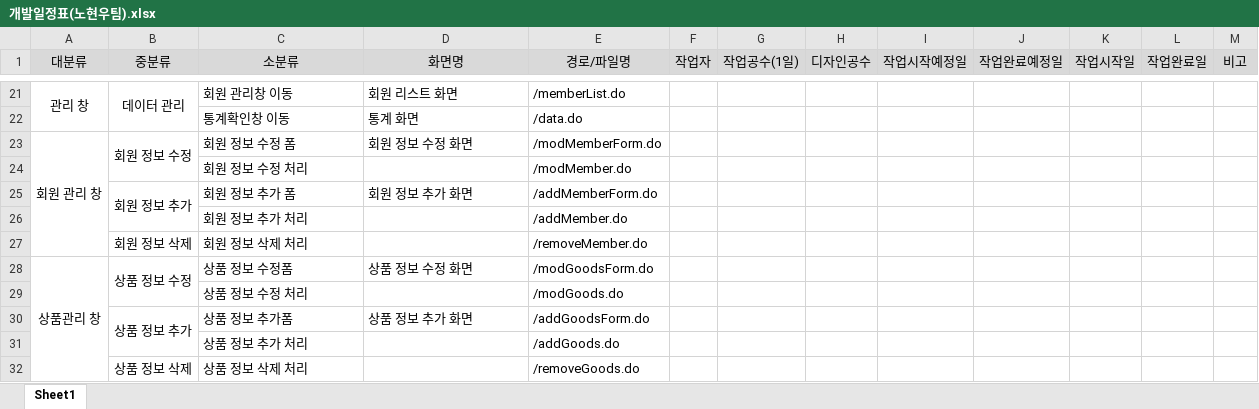
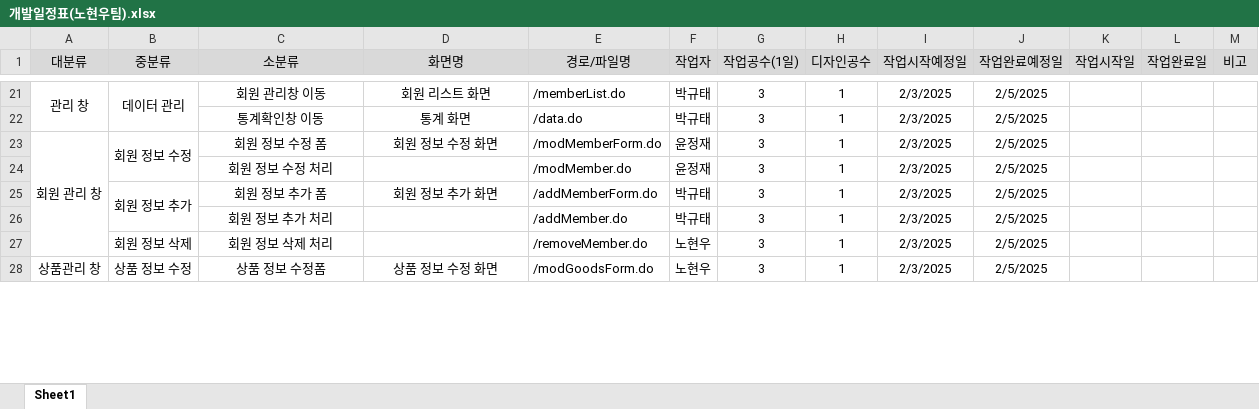
Before and after one commit to Joshua-Noh/KOREAIT_TEST_PROJECT, an Excel workbook: 노현우팀 프로젝트 파일/개발일정표(노현우팀).xlsx, sheet Sheet1, drawn as a sheet; only a part is shown, gaps mark what is left out; values as stored, in another font and other column widths than the file's, no borders; removed rows and columns are numbered as before the commit, all else as after; the diff covers the shown part only; the diff names each change by its address in the sheet, - before the commit and + after, or states it on an @@ line.

```diff
--- a/노현우팀 프로젝트 파일/개발일정표(노현우팀).xlsx (sheet Sheet1)
+++ b/노현우팀 프로젝트 파일/개발일정표(노현우팀).xlsx (sheet Sheet1)
-C21:D21 alignment: left
+C21:D21 alignment: center
-F21 (작업자): (empty)
+F21 (작업자): 박규태
-G21 (작업공수(1일)): (empty)
+G21 (작업공수(1일)): 3
-H21 (디자인공수): (empty)
+H21 (디자인공수): 1
-I21 (작업시작예정일): (empty)
+I21 (작업시작예정일): 2/3/2025
-J21 (작업완료예정일): (empty)
+J21 (작업완료예정일): 2/5/2025
-row 22:  |  | 통계확인창 이동 | 통계 화면 | /data.do
+row 22:  |  | 통계확인창 이동 | 통계 화면 | /data.do | 박규태 | 3 | 1 | 2/3/2025 | 2/5/2025
-C23:D23 alignment: left
+C23:D23 alignment: center
-F23 (작업자): (empty)
+F23 (작업자): 윤정재
-G23 (작업공수(1일)): (empty)
+G23 (작업공수(1일)): 3
-H23 (디자인공수): (empty)
+H23 (디자인공수): 1
-I23 (작업시작예정일): (empty)
+I23 (작업시작예정일): 2/3/2025
-J23 (작업완료예정일): (empty)
+J23 (작업완료예정일): 2/5/2025
-row 24:  |  | 회원 정보 수정 처리 |  | /modMember.do
-row 25:  | 회원 정보 추가 | 회원 정보 추가 폼 | 회원 정보 추가 화면 | /addMemberForm.do
-row 26:  |  | 회원 정보 추가 처리 |  | /addMember.do
-row 27:  | 회원 정보 삭제 | 회원 정보 삭제 처리 |  | /removeMember.do
+row 24:  |  | 회원 정보 수정 처리 |  | /modMember.do | 윤정재 | 3 | 1 | 2/3/2025 | 2/5/2025
+row 25:  | 회원 정보 추가 | 회원 정보 추가 폼 | 회원 정보 추가 화면 | /addMemberForm.do | 박규태 | 3 | 1 | 2/3/2025 | 2/5/2025
+row 26:  |  | 회원 정보 추가 처리 |  | /addMember.do | 박규태 | 3 | 1 | 2/3/2025 | 2/5/2025
+row 27:  | 회원 정보 삭제 | 회원 정보 삭제 처리 |  | /removeMember.do | 노현우 | 3 | 1 | 2/3/2025 | 2/5/2025
-C28:D28 alignment: left
+C28:D28 alignment: center
-F28 (작업자): (empty)
+F28 (작업자): 노현우
-G28 (작업공수(1일)): (empty)
+G28 (작업공수(1일)): 3
-H28 (디자인공수): (empty)
+H28 (디자인공수): 1
-I28 (작업시작예정일): (empty)
+I28 (작업시작예정일): 2/3/2025
-J28 (작업완료예정일): (empty)
+J28 (작업완료예정일): 2/5/2025
-row 29:  |  | 상품 정보 수정 처리 |  | /modGoods.do
-row 30:  | 상품 정보 추가 | 상품 정보 추가폼 | 상품 정보 추가 화면 | /addGoodsForm.do
-row 31:  |  | 상품 정보 추가 처리 |  | /addGoods.do
-row 32:  | 상품 정보 삭제 | 상품 정보 삭제 처리 |  | /removeGoods.do
```
Also changed, not shown: 23 added rows, 19 removed rows, 43 edited cells and cell formats elsewhere in this sheet.
